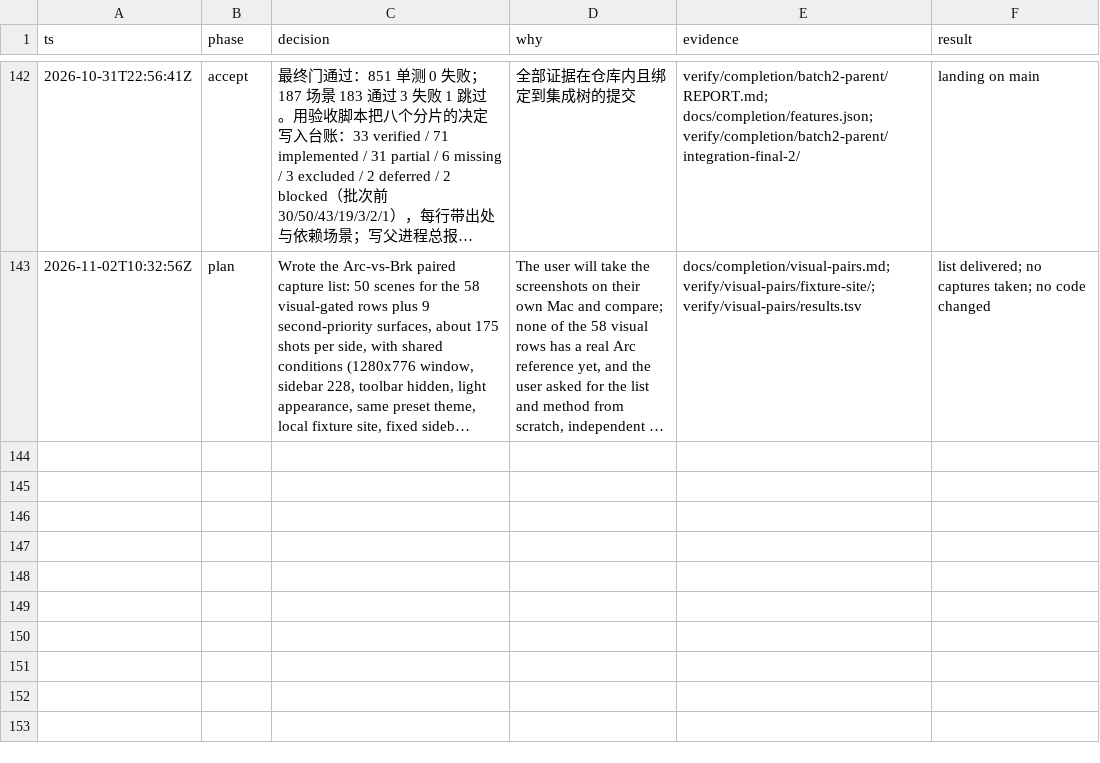
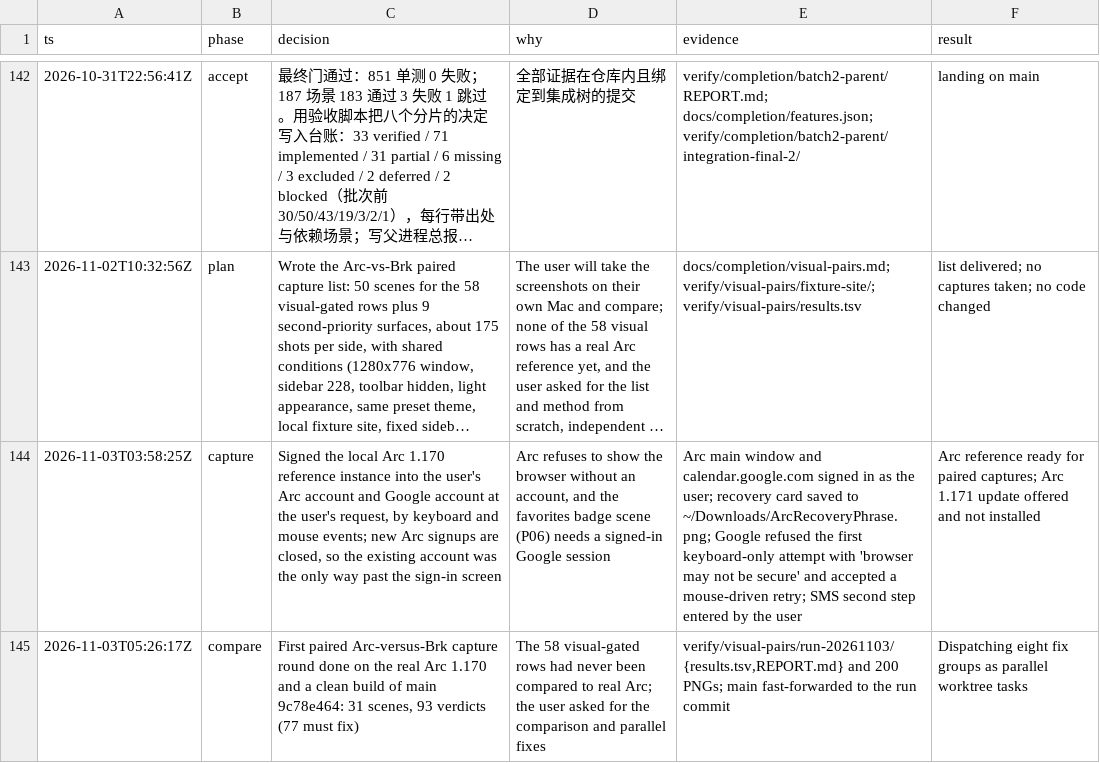
Before and after one commit to cyang2020/brk, a TSV file: .audit/arc-clone.tsv, drawn as a sheet; only a part is shown, gaps mark what is left out; long unchanged cells end in …; the diff names each change by its address in the sheet, - before the commit and + after, or states it on an @@ line.

Commit message:
Log the paired-capture round in the audit trail

```diff
--- a/.audit/arc-clone.tsv
+++ b/.audit/arc-clone.tsv
+row 144: 2026-11-03T03:58:25Z | capture | Signed the local Arc 1.170 reference instance into the user's Arc account and Google account at the user's request, by keyboard and mouse events; new Arc signups are closed, so the existing account was the only way past the sign-in screen | Arc refuses to show the browser without an account, and the favorites badge scene (P06) needs a signed-in Google session | Arc main window and calendar.google.com signed in as the user; recovery card saved to ~/Downloads/ArcRecoveryPhrase.png; Google refused the first keyboard-only attempt with 'browser may not be secure' and accepted a mouse-driven retry; SMS second step entered by the user | Arc reference ready for paired captures; Arc 1.171 update offered and not installed
+row 145: 2026-11-03T05:26:17Z | compare | First paired Arc-versus-Brk capture round done on the real Arc 1.170 and a clean build of main 9c78e464: 31 scenes, 93 verdicts (77 must fix) | The 58 visual-gated rows had never been compared to real Arc; the user asked for the comparison and parallel fixes | verify/visual-pairs/run-20261103/{results.tsv,REPORT.md} and 200 PNGs; main fast-forwarded to the run commit | Dispatching eight fix groups as parallel worktree tasks
```
